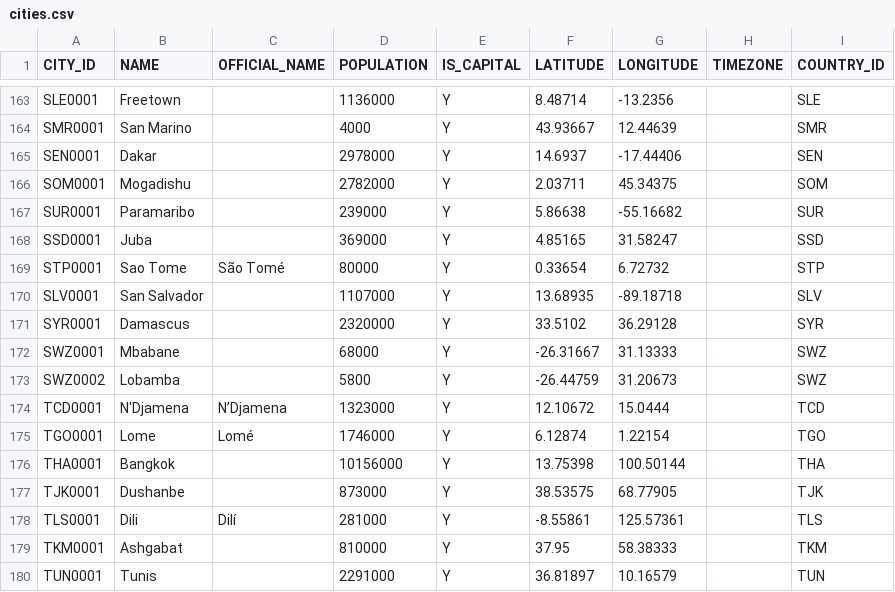
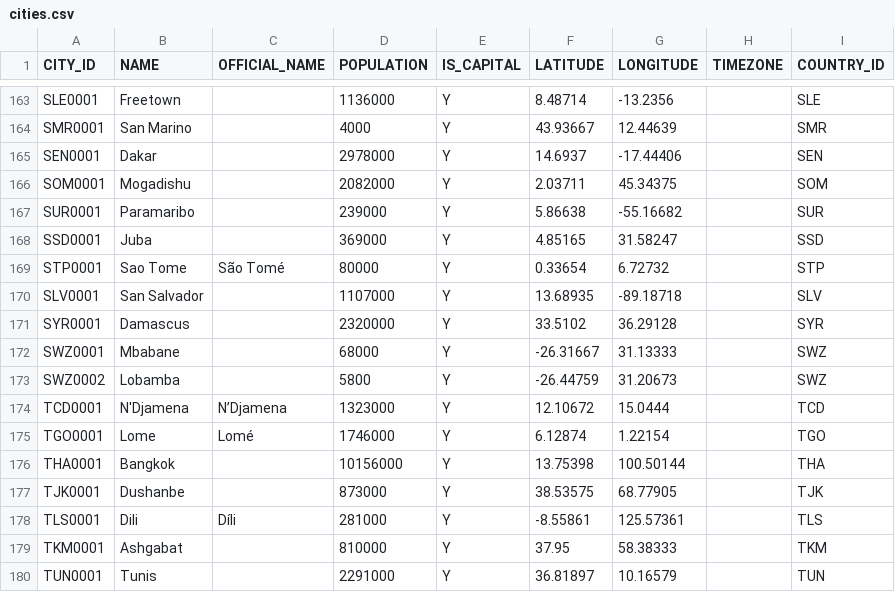
Before and after one commit to gvenzl/sample-data, a CSV file: countries-cities-currencies/cities.csv, drawn as a sheet; only a part is shown, gaps mark what is left out.

```diff
--- a/countries-cities-currencies/cities.csv
+++ b/countries-cities-currencies/cities.csv
@@ -165,3 +165,3 @@ SMR0001,San Marino,,4000,Y,43.93667,12.44639,,SMR
 SEN0001,Dakar,,2978000,Y,14.6937,-17.44406,,SEN
-SOM0001,Mogadishu,,2782000,Y,2.03711,45.34375,,SOM
+SOM0001,Mogadishu,,2082000,Y,2.03711,45.34375,,SOM
 SUR0001,Paramaribo,,239000,Y,5.86638,-55.16682,,SUR
@@ -177,3 +177,3 @@ THA0001,Bangkok,,10156000,Y,13.75398,100.50144,,THA
 TJK0001,Dushanbe,,873000,Y,38.53575,68.77905,,TJK
-TLS0001,Dili,Dilí,281000,Y,-8.55861,125.57361,,TLS
+TLS0001,Dili,Díli,281000,Y,-8.55861,125.57361,,TLS
 TKM0001,Ashgabat,,810000,Y,37.95,58.38333,,TKM
```
Also changed, not shown: countries-cities-currencies/countries.csv, countries-cities-currencies/currencies.csv, 1 other file.
